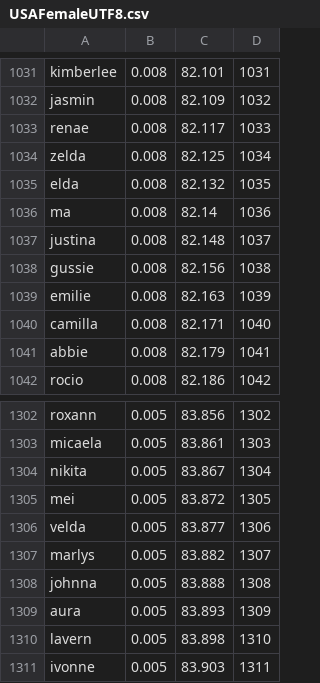
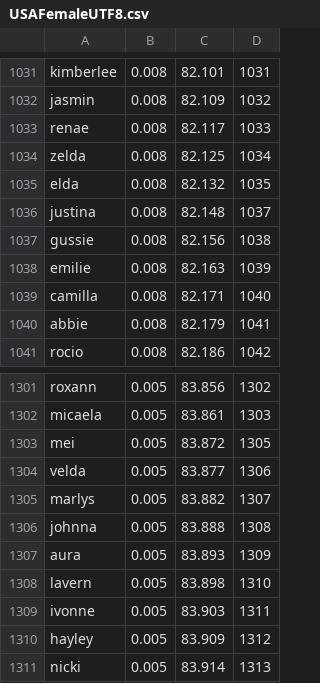
Before and after one commit to Priler/samurai, a CSV file: libs/gender_extractor/nameLists/USAFemaleUTF8.csv, drawn as a sheet; only a part is shown, gaps mark what is left out; the shorter side is filled out with more unchanged rows; the diff names each change by its address in the sheet, - before the commit and + after, or states it on an @@ line.

```diff
--- a/libs/gender_extractor/nameLists/USAFemaleUTF8.csv
+++ b/libs/gender_extractor/nameLists/USAFemaleUTF8.csv
-row 1036: ma | 0.008 | 82.14 | 1036
-row 1304: nikita | 0.005 | 83.867 | 1304
```
Also changed, not shown: libs/gender_extractor/nameLists/RussiaFemaleUTF8.csv, 8 other files.
